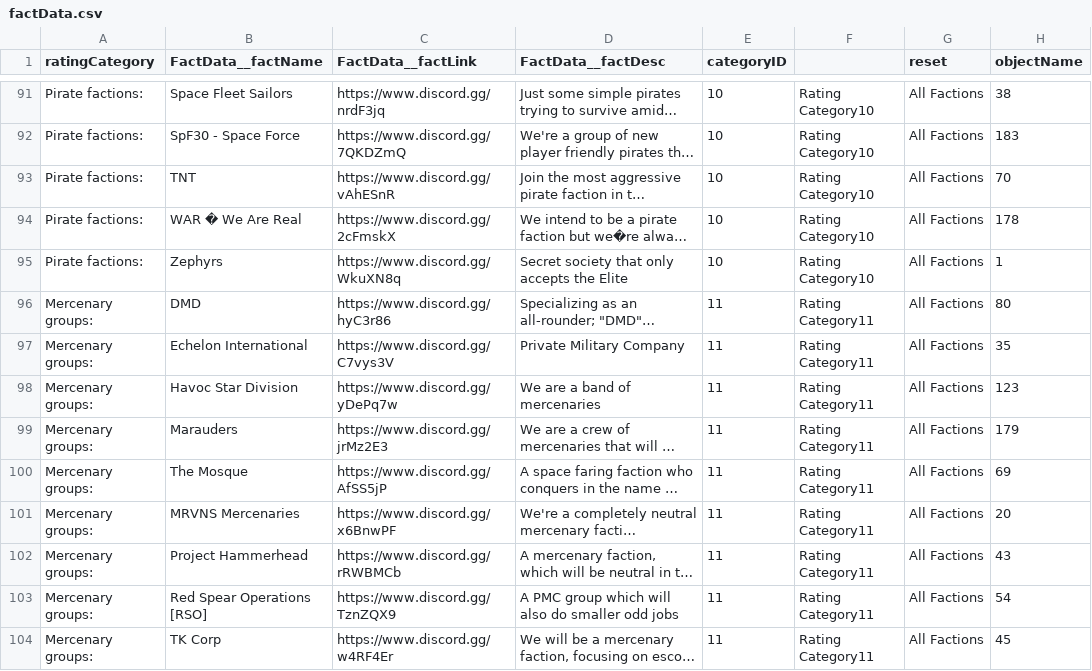
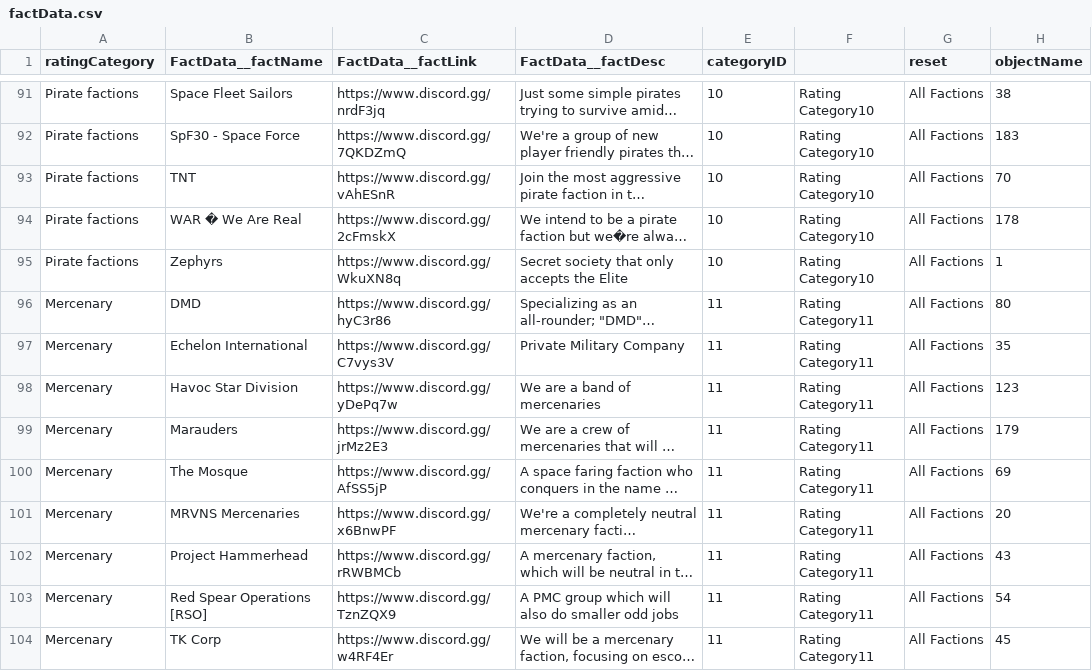
Before and after one commit to timhow38/COMP708-DataVis, a CSV file: DataVis Website/factData.csv, drawn as a sheet; only a part is shown, gaps mark what is left out; long unchanged cells end in …; the diff covers the shown part only; the diff names each change by its address in the sheet, - before the commit and + after, or states it on an @@ line.

```diff
--- a/DataVis Website/factData.csv
+++ b/DataVis Website/factData.csv
-A91:A95 (ratingCategory): Pirate factions:
+A91:A95 (ratingCategory): Pirate factions
-A96:A104 (ratingCategory): Mercenary groups:
+A96:A104 (ratingCategory): Mercenary
```
Also changed, not shown: 118 edited cells elsewhere in this file, 1 other file.
